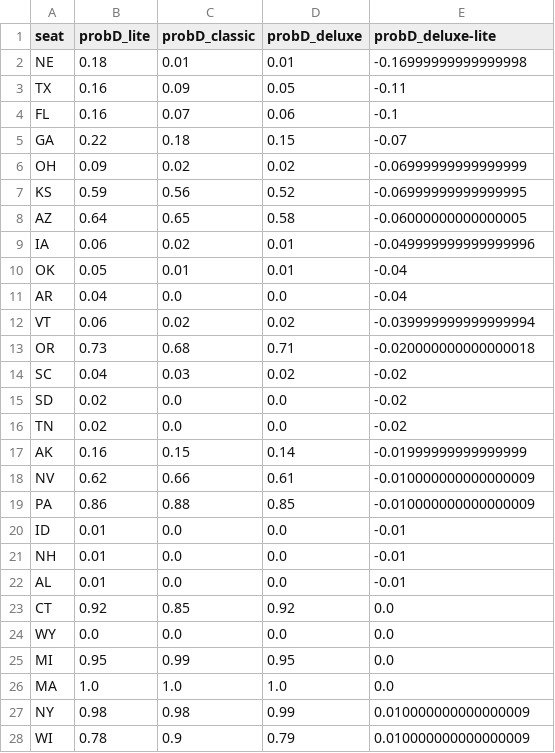
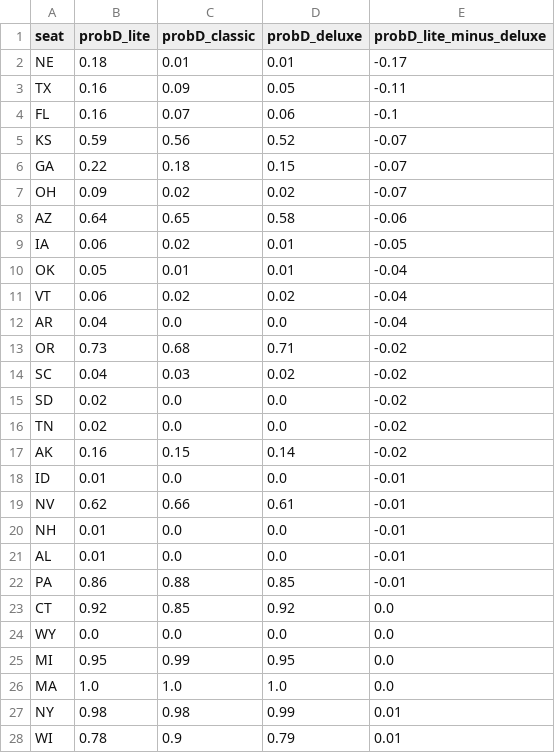
Before and after one commit to dcadata/fivey-is-an-emotional-fox, a CSV file: forecast_expression_comparisons/governor.csv, drawn as a sheet; only a part is shown; the diff covers the shown part only.

```diff
--- a/forecast_expression_comparisons/governor.csv
+++ b/forecast_expression_comparisons/governor.csv
@@ -1,14 +1,14 @@
-seat,probD_lite,probD_classic,probD_deluxe,probD_deluxe-lite
-NE,0.18,0.01,0.01,-0.16999999999999998
+seat,probD_lite,probD_classic,probD_deluxe,probD_lite_minus_deluxe
+NE,0.18,0.01,0.01,-0.17
 TX,0.16,0.09,0.05,-0.11
 FL,0.16,0.07,0.06,-0.1
+KS,0.59,0.56,0.52,-0.07
 GA,0.22,0.18,0.15,-0.07
-OH,0.09,0.02,0.02,-0.06999999999999999
-KS,0.59,0.56,0.52,-0.06999999999999995
-AZ,0.64,0.65,0.58,-0.06000000000000005
-IA,0.06,0.02,0.01,-0.049999999999999996
+OH,0.09,0.02,0.02,-0.07
+AZ,0.64,0.65,0.58,-0.06
+IA,0.06,0.02,0.01,-0.05
 OK,0.05,0.01,0.01,-0.04
+VT,0.06,0.02,0.02,-0.04
 AR,0.04,0.0,0.0,-0.04
-VT,0.06,0.02,0.02,-0.039999999999999994
-OR,0.73,0.68,0.71,-0.020000000000000018
+OR,0.73,0.68,0.71,-0.02
 SC,0.04,0.03,0.02,-0.02
@@ -16,8 +16,8 @@ SD,0.02,0.0,0.0,-0.02
 TN,0.02,0.0,0.0,-0.02
-AK,0.16,0.15,0.14,-0.01999999999999999
-NV,0.62,0.66,0.61,-0.010000000000000009
-PA,0.86,0.88,0.85,-0.010000000000000009
+AK,0.16,0.15,0.14,-0.02
 ID,0.01,0.0,0.0,-0.01
+NV,0.62,0.66,0.61,-0.01
 NH,0.01,0.0,0.0,-0.01
 AL,0.01,0.0,0.0,-0.01
+PA,0.86,0.88,0.85,-0.01
 CT,0.92,0.85,0.92,0.0
@@ -26,3 +26,3 @@ MI,0.95,0.99,0.95,0.0
 MA,1.0,1.0,1.0,0.0
-NY,0.98,0.98,0.99,0.010000000000000009
-WI,0.78,0.9,0.79,0.010000000000000009
+NY,0.98,0.98,0.99,0.01
+WI,0.78,0.9,0.79,0.01
```
Also changed, not shown: 9 edited cells elsewhere in this file, forecast_expression_comparisons/house.csv, forecast_expression_comparisons/senate.csv.
